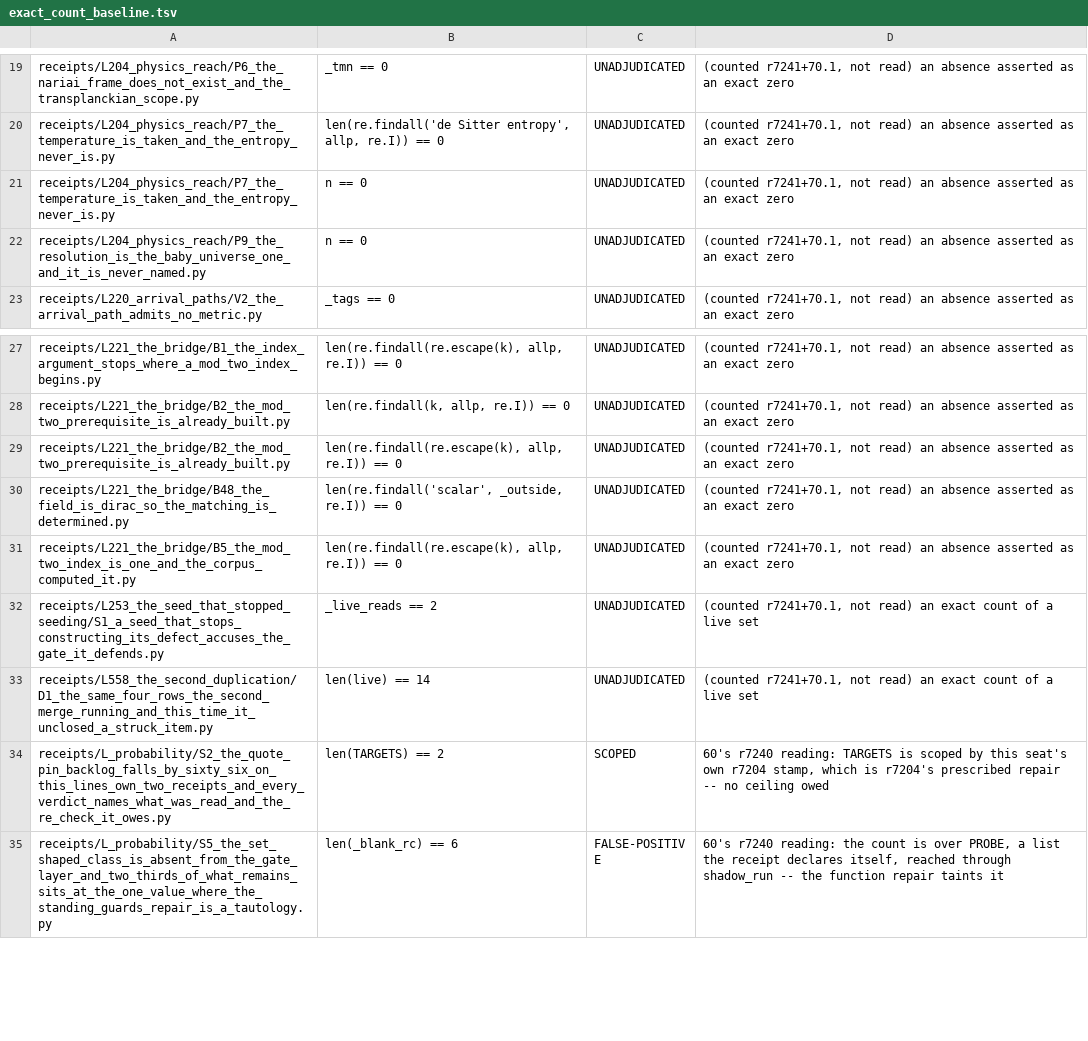
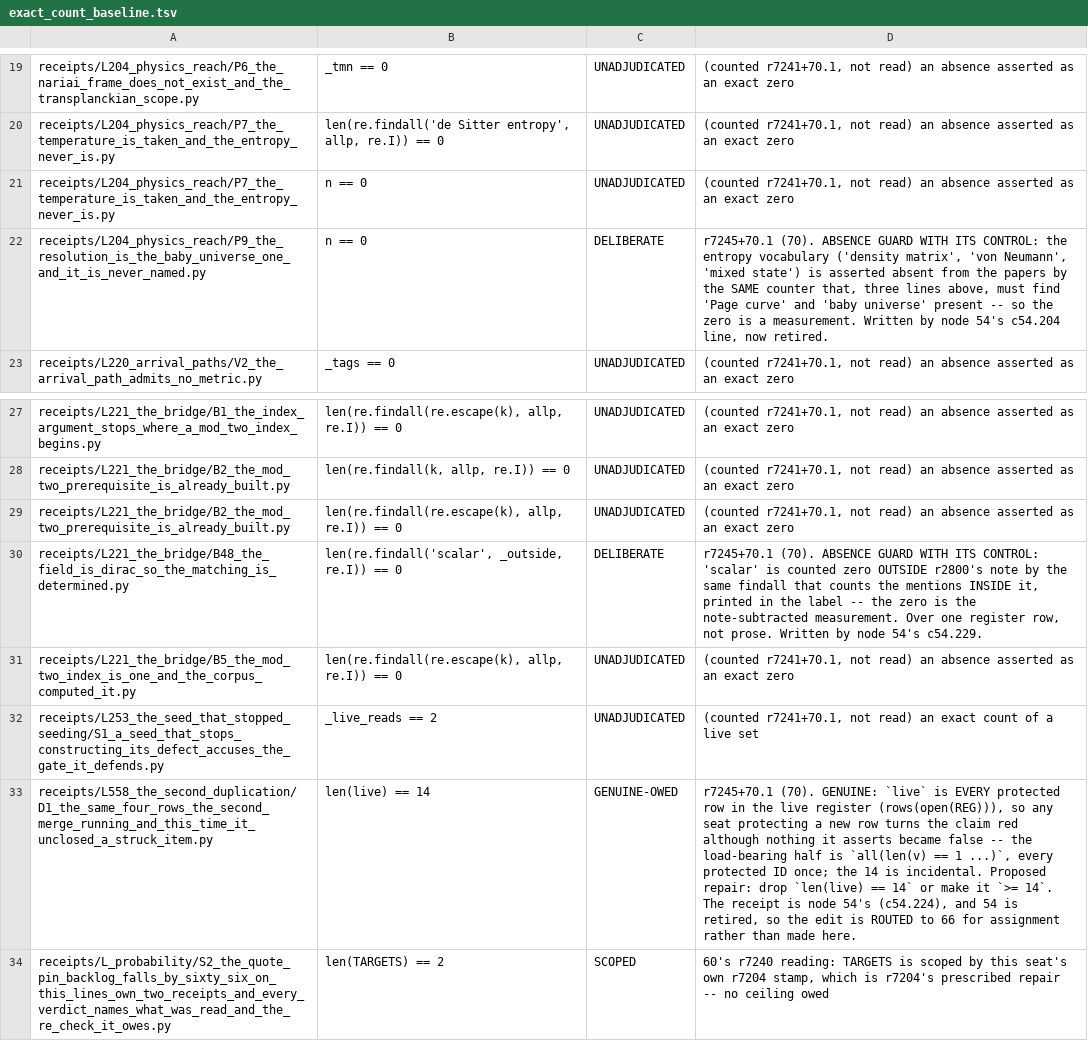
Before and after one commit to daryljanzen/shadow-of-existence, a TSV file: corpus/exact_count_baseline.tsv, drawn as a sheet; only a part is shown, gaps mark what is left out; the shorter side is filled out with more unchanged rows; the diff names each change by its address in the sheet, - before the commit and + after, or states it on an @@ line.

```diff
--- a/corpus/exact_count_baseline.tsv
+++ b/corpus/exact_count_baseline.tsv
-C22: UNADJUDICATED
+C22: DELIBERATE
-D22: (counted r7241+70.1, not read) an absence asserted as an exact zero
+D22: r7245+70.1 (70). ABSENCE GUARD WITH ITS CONTROL: the entropy vocabulary ('density matrix', 'von Neumann', 'mixed state') is asserted absent from the papers by the SAME counter that, three lines above, must find 'Page curve' and 'baby universe' present -- so the zero is a measurement. Written by node 54's c54.204 line, now retired.
-C30: UNADJUDICATED
+C30: DELIBERATE
-D30: (counted r7241+70.1, not read) an absence asserted as an exact zero
+D30: r7245+70.1 (70). ABSENCE GUARD WITH ITS CONTROL: 'scalar' is counted zero OUTSIDE r2800's note by the same findall that counts the mentions INSIDE it, printed in the label -- the zero is the note-subtracted measurement. Over one register row, not prose. Written by node 54's c54.229.
-C33: UNADJUDICATED
+C33: GENUINE-OWED
-D33: (counted r7241+70.1, not read) an exact count of a live set
+D33: r7245+70.1 (70). GENUINE: `live` is EVERY protected row in the live register (rows(open(REG))), so any seat protecting a new row turns the claim red although nothing it asserts became false -- the load-bearing half is `all(len(v) == 1 ...)`, every protected ID once; the 14 is incidental. Proposed repair: drop `len(live) == 14` or make it `>= 14`. The receipt is node 54's (c54.224), and 54 is retired, so the edit is ROUTED to 66 for assignment rather than made here.
```
Also changed, not shown: 5 other files.
